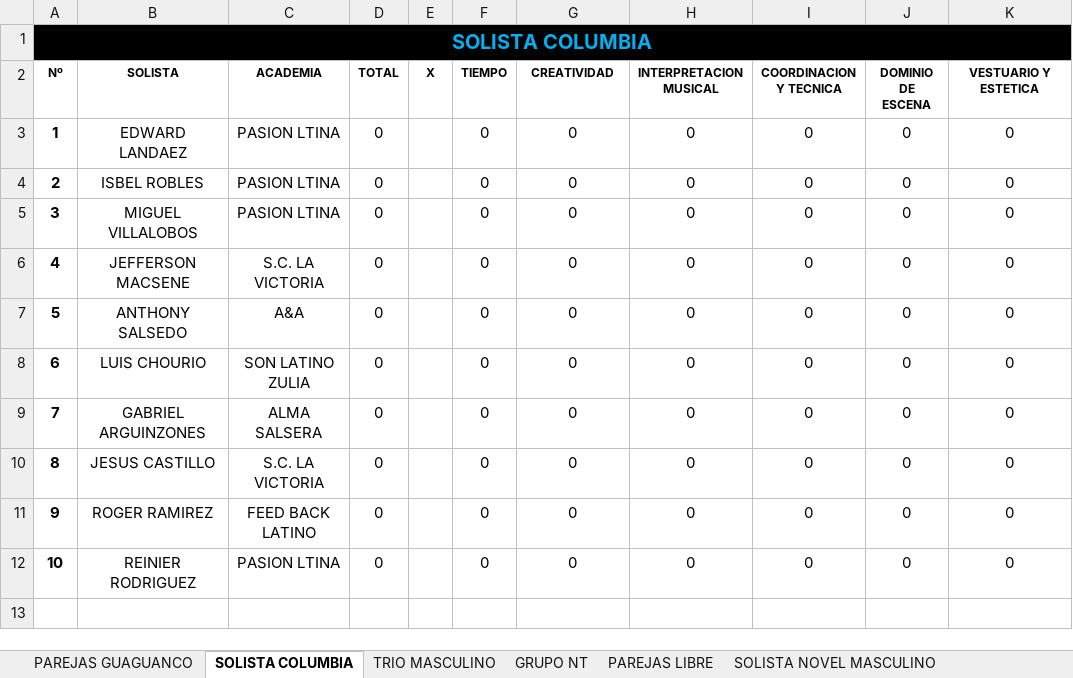
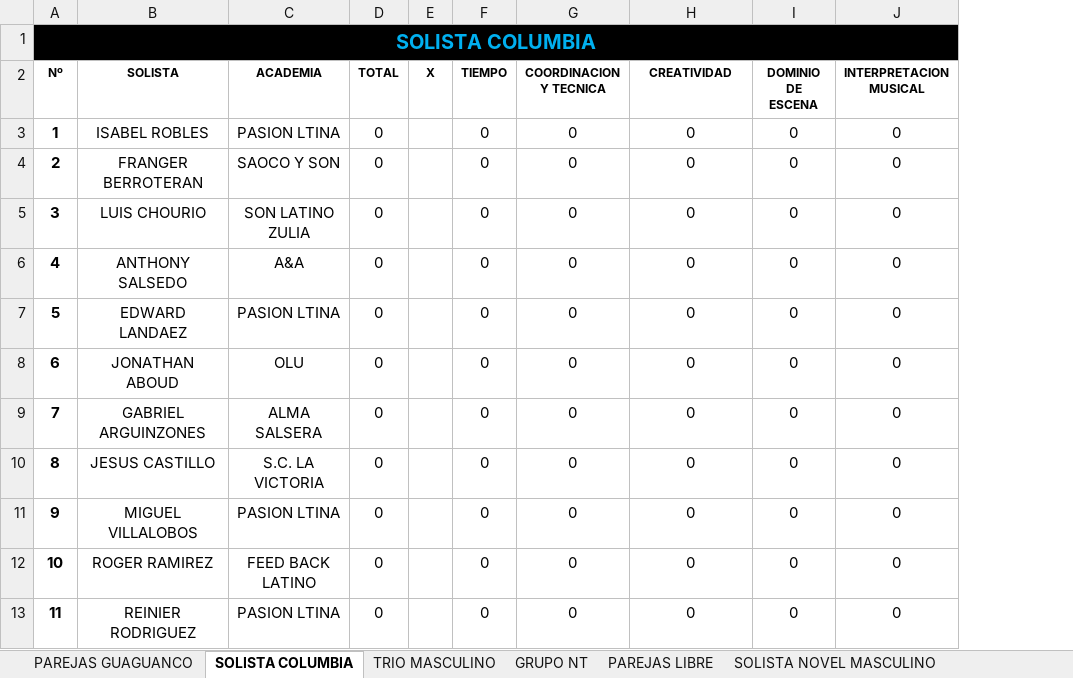
Before and after one commit to aarcela/sweetestKids, an Excel workbook: assets/data/enruedate2019.xlsx, sheet SOLISTA COLUMBIA, drawn as a sheet; values as stored, in another font and other column widths than the file's, no borders; removed rows and columns are numbered as before the commit, all else as after; the diff names each change by its address in the sheet, - before the commit and + after, or states it on an @@ line.

Commit message:
REFRESH INFO EXCEL viernes 04

```diff
--- a/assets/data/enruedate2019.xlsx (sheet SOLISTA COLUMBIA)
+++ b/assets/data/enruedate2019.xlsx (sheet SOLISTA COLUMBIA)
-column I (COORDINACION Y TECNICA), row 3: 0; row 7: 0; rows 9-12: all 0
-G2: CREATIVIDAD
+G2: COORDINACION Y TECNICA
-H2: INTERPRETACION MUSICAL
+H2: CREATIVIDAD
-J2: VESTUARIO Y ESTETICA
+J2: INTERPRETACION MUSICAL
+row 3: 1 | ISABEL ROBLES | PASION LTINA | 0 |  | 0 | 0 | 0 | 0 | 0
+row 4: 2 | FRANGER BERROTERAN | SAOCO Y SON | 0 |  | 0 | 0 | 0 | 0 | 0
@@ row 8 moved to row 5: 3 @@
+row 6: 4 | ANTHONY SALSEDO | A&A | 0 |  | 0 | 0 | 0 | 0 | 0
@@ column A (Nº) renumbered from row 7 down @@
-row 4: 2 | ISBEL ROBLES | PASION LTINA | 0 |  | 0 | 0 | 0 | 0 | 0 | 0
-row 6: 4 | JEFFERSON MACSENE | S.C. LA VICTORIA | 0 |  | 0 | 0 | 0 | 0 | 0 | 0
-B8 (SOLISTA): ANTHONY SALSEDO
+B8 (SOLISTA): JONATHAN ABOUD
-C8 (ACADEMIA): A&A
+C8 (ACADEMIA): OLU
@@ row 5 moved to row 11: 9 @@
```
Also changed, not shown: sheet PAREJAS GUAGUANCO, formulas that keep their value.
